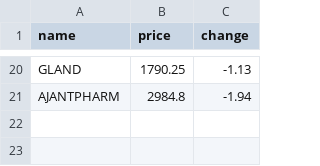
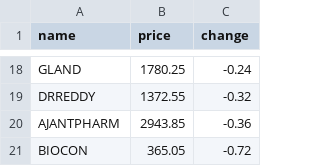
Before and after one commit to SxryxnshS5/Heatmap-react, a CSV file: public/Scraped_data/NIFTYPHARMA_stock_data.csv, drawn as a sheet; only a part is shown, gaps mark what is left out; addresses are those after the commit; the diff covers the shown part only; the diff names each change by its address in the sheet, - before the commit and + after, or states it on an @@ line.

```diff
--- a/public/Scraped_data/NIFTYPHARMA_stock_data.csv
+++ b/public/Scraped_data/NIFTYPHARMA_stock_data.csv
-B18 (price): 1790.25
+B18 (price): 1780.25
-C18 (change): -1.13
+C18 (change): -0.24
+row 19: DRREDDY | 1372.55 | -0.32
-B20 (price): 2984.8
+B20 (price): 2943.85
-C20 (change): -1.94
+C20 (change): -0.36
+row 21: BIOCON | 365.05 | -0.72
```
Also changed, not shown: 10 added rows, 12 removed rows and 12 edited cells elsewhere in this file, public/Scraped_data/BANKNIFTY_stock_data.csv, public/Scraped_data/NIFTYFINANCE_stock_data.csv, 6 other files.
